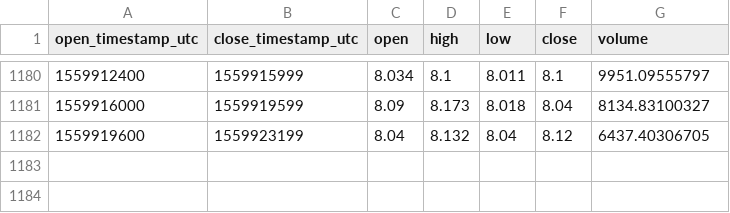
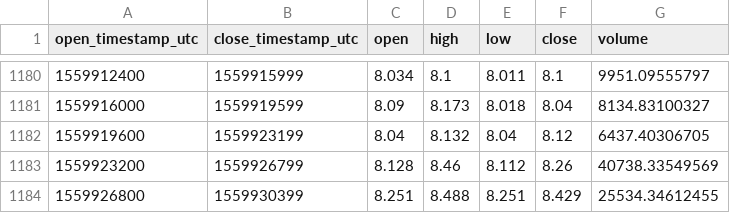
Before and after one commit to cryptobigbro/coinbasepro-ETC-USD, a CSV file: coinbasepro-ETC-USD-1h.csv, drawn as a sheet; only a part is shown, gaps mark what is left out.

Commit message:
Update OHLCV data.

```diff
--- a/coinbasepro-ETC-USD-1h.csv
+++ b/coinbasepro-ETC-USD-1h.csv
@@ -1182 +1182,3 @@ open_timestamp_utc,close_timestamp_utc,open,high,low,close,volume
 1559919600,1559923199,8.04,8.132,8.04,8.12,6437.40306705
+1559923200,1559926799,8.128,8.46,8.112,8.26,40738.33549569
+1559926800,1559930399,8.251,8.488,8.251,8.429,25534.34612455
```
Also changed, not shown: 1 other file.
